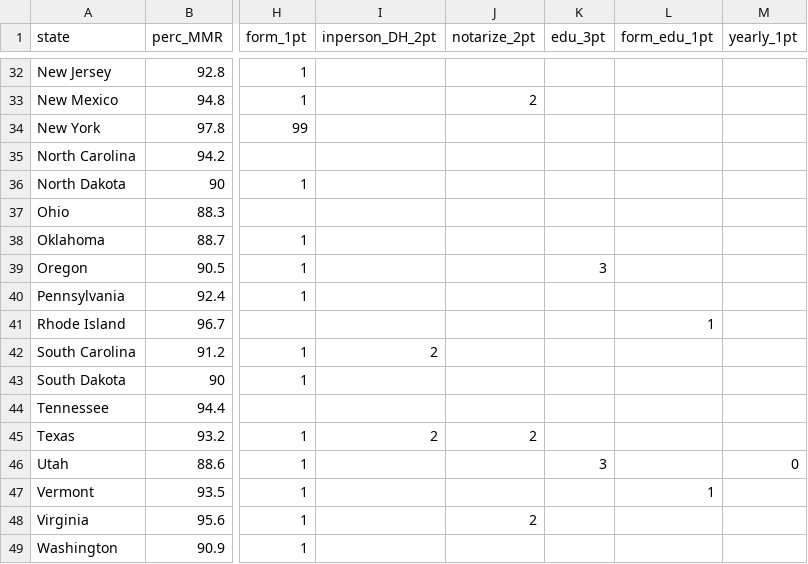
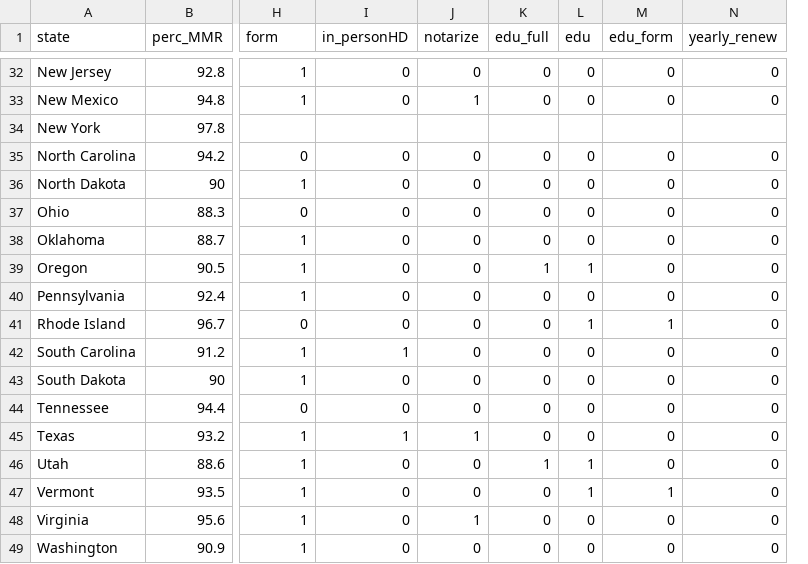
Before and after one commit to edelikat/vaxrates, a CSV file: 8-2-25Download.csv, drawn as a sheet; only a part is shown, gaps mark what is left out; removed rows and columns are numbered as before the commit, all else as after; the diff covers the shown part only; the diff names each change by its address in the sheet, - before the commit and + after, or states it on an @@ line.

```diff
--- a/8-2-25Download.csv
+++ b/8-2-25Download.csv
-column I (inperson_DH_2pt), rows 42-45: 2 |  |  | 2
-column J (notarize_2pt), rows 33-48: 2 |  |  |  |  |  |  |  |  |  |  |  | 2 |  |  | 2
-column K (edu_3pt), rows 39-46: 3 |  |  |  |  |  |  | 3
-column L (form_edu_1pt), rows 41-47: 1 |  |  |  |  |  | 1
-column M (yearly_1pt), row 46: 0
+column I (in_personHD), rows 32-49: 0 | 0 |  | 0 | 0 | 0 | 0 | 0 | 0 | 0 | 1 | 0 | 0 | 1 | 0 | 0 | 0 | 0
+column J (notarize), rows 32-49: 0 | 1 |  | 0 | 0 | 0 | 0 | 0 | 0 | 0 | 0 | 0 | 0 | 1 | 0 | 0 | 1 | 0
+column K (edu_full), rows 32-49: 0 | 0 |  | 0 | 0 | 0 | 0 | 1 | 0 | 0 | 0 | 0 | 0 | 0 | 1 | 0 | 0 | 0
+column L (edu), rows 32-49: 0 | 0 |  | 0 | 0 | 0 | 0 | 1 | 0 | 1 | 0 | 0 | 0 | 0 | 1 | 1 | 0 | 0
+column M (edu_form), rows 32-49: 0 | 0 |  | 0 | 0 | 0 | 0 | 0 | 0 | 1 | 0 | 0 | 0 | 0 | 0 | 1 | 0 | 0
+column N (yearly_renew), rows 32-49: 0 | 0 |  | 0 | 0 | 0 | 0 | 0 | 0 | 0 | 0 | 0 | 0 | 0 | 0 | 0 | 0 | 0
-H1: form_1pt
+H1: form
-H34 (form): 99
+H34 (form): (empty)
-H35 (form): (empty)
+H35 (form): 0
-H37 (form): (empty)
+H37 (form): 0
-H41 (form): (empty)
+H41 (form): 0
-H44 (form): (empty)
+H44 (form): 0
```
Also changed, not shown: 8 edited cells elsewhere in this file, 8 other files.
